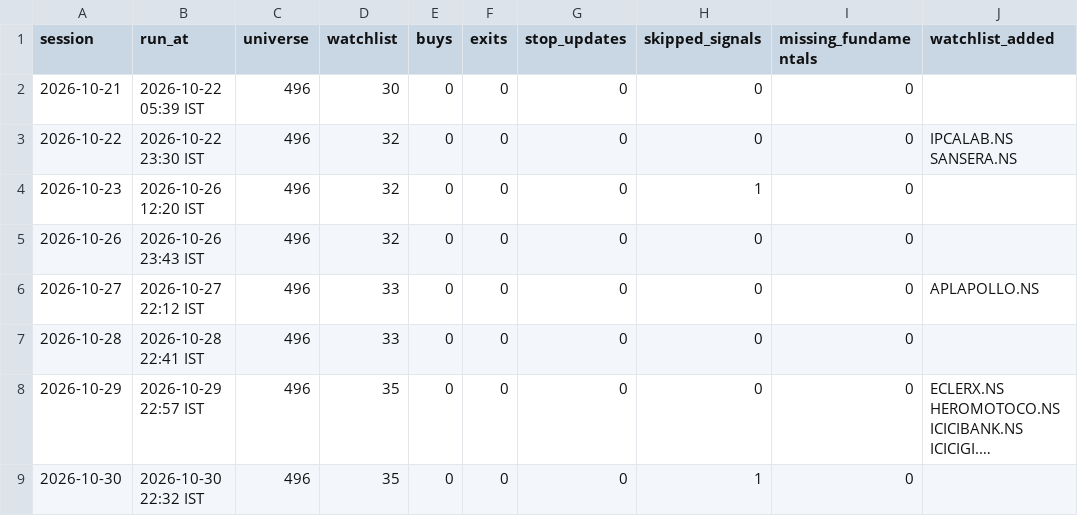
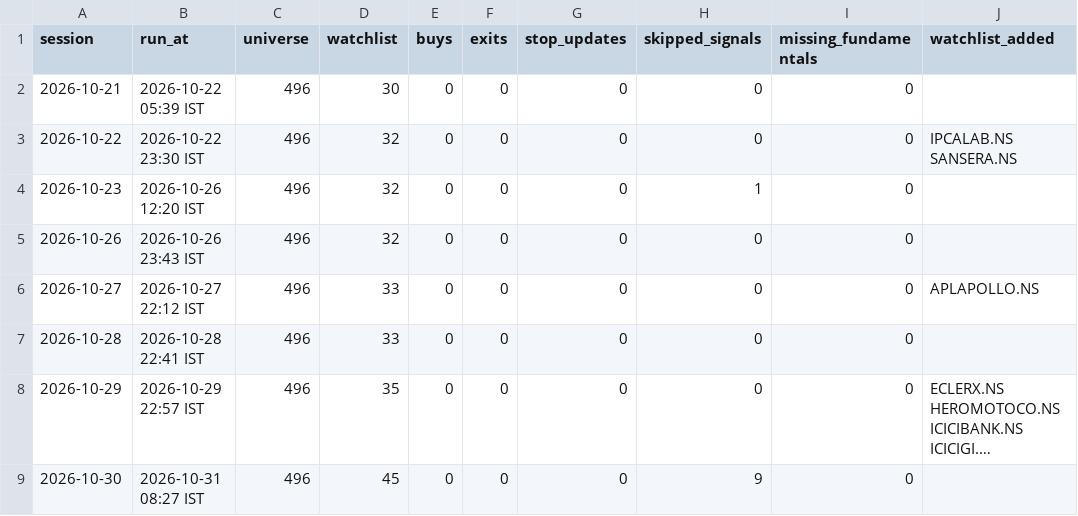
Before and after one commit to bhardwajharsh207/quality-momentum, a CSV file: data/india/runs.csv, drawn as a sheet; only a part is shown; long unchanged cells end in …; the diff names each change by its address in the sheet, - before the commit and + after, or states it on an @@ line.

```diff
--- a/data/india/runs.csv
+++ b/data/india/runs.csv
-B9 (run_at): 2026-10-30 22:32 IST
+B9 (run_at): 2026-10-31 08:27 IST
-D9 (watchlist): 35
+D9 (watchlist): 45
-H9 (skipped_signals): 1
+H9 (skipped_signals): 9
```
Also changed, not shown: 7 other files.
